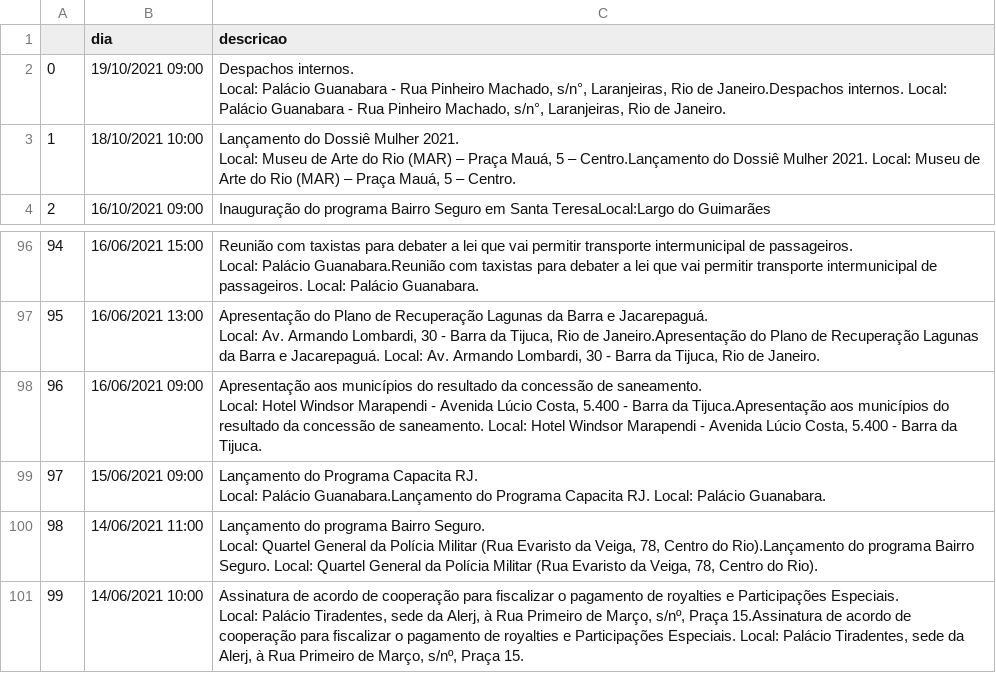
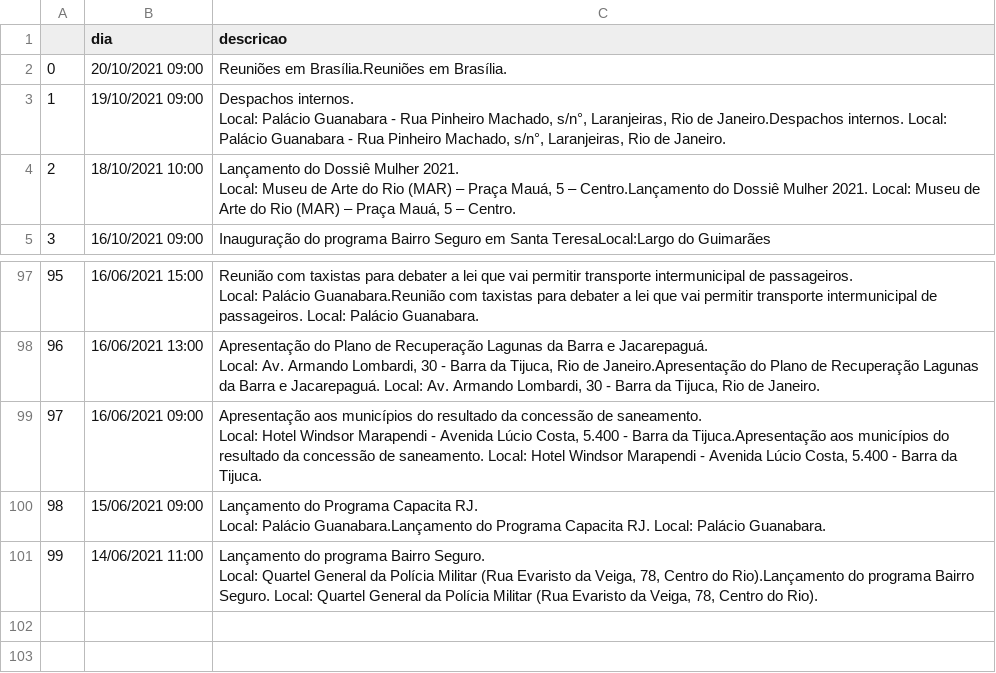
Before and after one commit to belisards/agenda_oficial_rj, a CSV file: agenda.csv, drawn as a sheet; only a part is shown, gaps mark what is left out; removed rows and columns are numbered as before the commit, all else as after; ↵ is a line break in a cell; the diff names each change by its address in the sheet, - before the commit and + after, or states it on an @@ line.

```diff
--- a/agenda.csv
+++ b/agenda.csv
+row 2: 0 | 20/10/2021 09:00 | Reuniões em Brasília.Reuniões em Brasília.
@@ column A renumbered between rows 3 and 101 @@
-row 101: 99 | 14/06/2021 10:00 | Assinatura de acordo de cooperação para fiscalizar o pagamento de royalties e Participações Especiais. ↵ Local: Palácio Tiradentes, sede da Alerj, à Rua Primeiro de Março, s/nº, Praça 15.Assinatura de acordo de cooperação para fiscalizar o pagamento de royalties e Participações Especiais. Local: Palácio Tiradentes, sede da Alerj, à Rua Primeiro de Março, s/nº, Praça 15.
```
